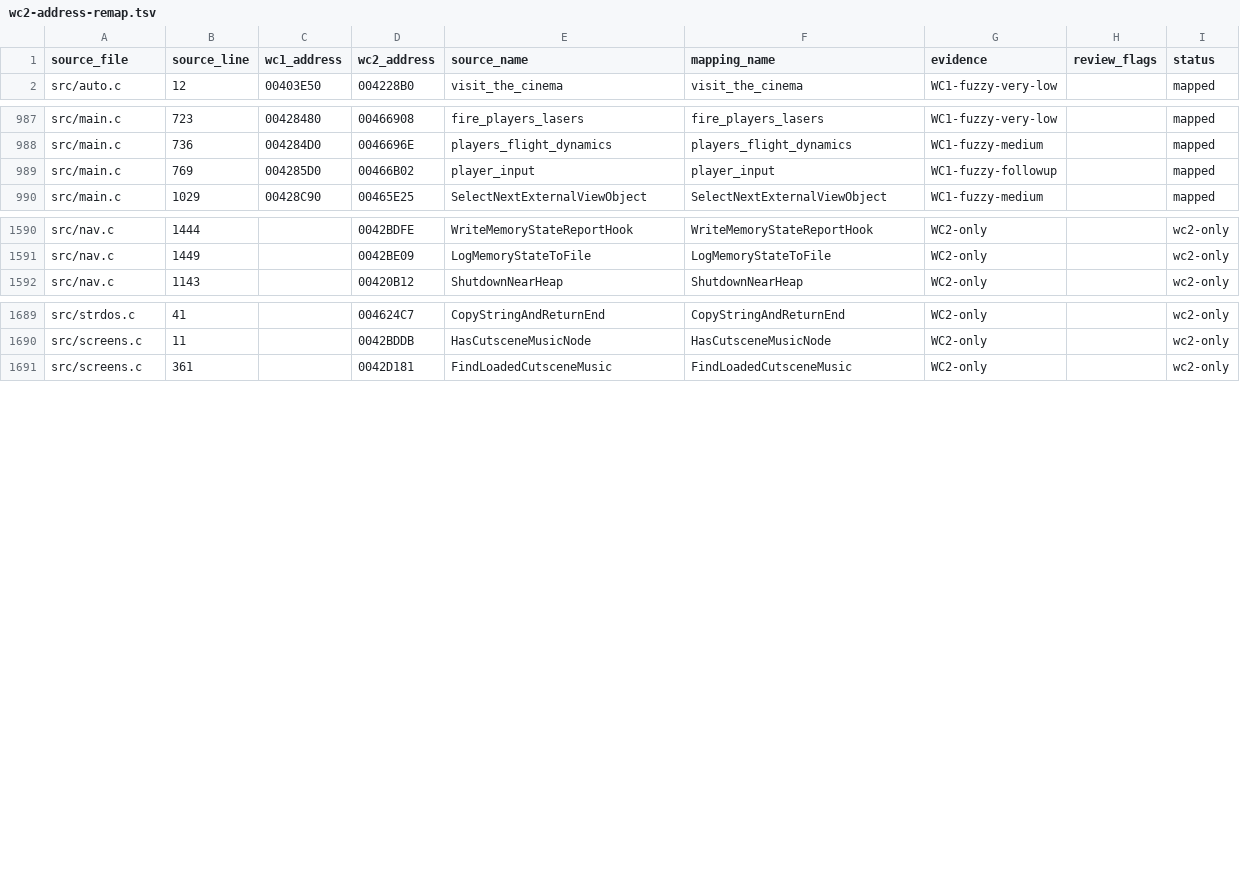
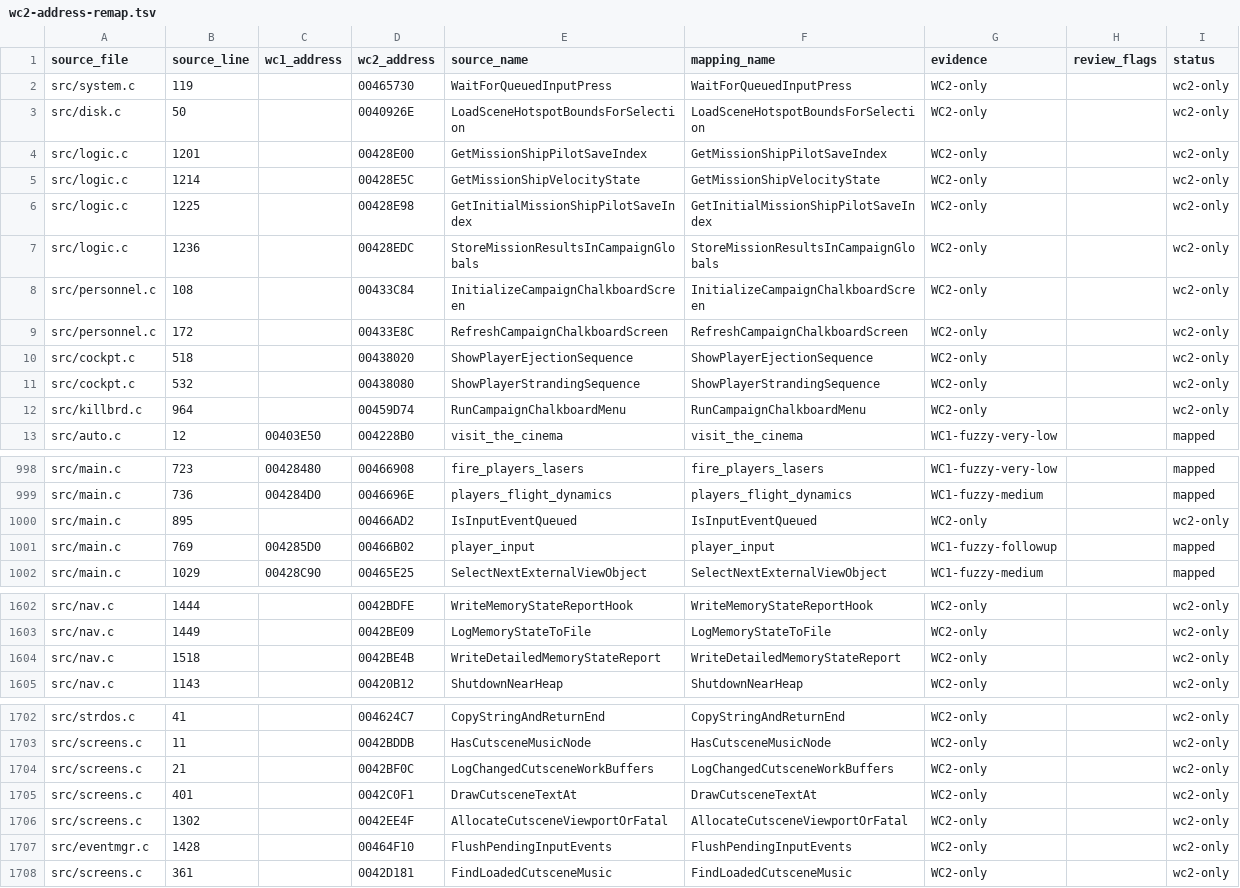
Before and after one commit to neuromancer/wc2-re, a TSV file: reports/wc2-address-remap.tsv, drawn as a sheet; only a part is shown, gaps mark what is left out; the diff covers the shown part only.

Commit message:
Reconstruct WC2 campaign startup flow

```diff
--- a/reports/wc2-address-remap.tsv
+++ b/reports/wc2-address-remap.tsv
@@ -1,2 +1,13 @@
 source_file	source_line	wc1_address	wc2_address	source_name	mapping_name	evidence	review_flags	status
+src/system.c	119		00465730	WaitForQueuedInputPress	WaitForQueuedInputPress	WC2-only		wc2-only
+src/disk.c	50		0040926E	LoadSceneHotspotBoundsForSelection	LoadSceneHotspotBoundsForSelection	WC2-only		wc2-only
+src/logic.c	1201		00428E00	GetMissionShipPilotSaveIndex	GetMissionShipPilotSaveIndex	WC2-only		wc2-only
+src/logic.c	1214		00428E5C	GetMissionShipVelocityState	GetMissionShipVelocityState	WC2-only		wc2-only
+src/logic.c	1225		00428E98	GetInitialMissionShipPilotSaveIndex	GetInitialMissionShipPilotSaveIndex	WC2-only		wc2-only
+src/logic.c	1236		00428EDC	StoreMissionResultsInCampaignGlobals	StoreMissionResultsInCampaignGlobals	WC2-only		wc2-only
+src/personnel.c	108		00433C84	InitializeCampaignChalkboardScreen	InitializeCampaignChalkboardScreen	WC2-only		wc2-only
+src/personnel.c	172		00433E8C	RefreshCampaignChalkboardScreen	RefreshCampaignChalkboardScreen	WC2-only		wc2-only
+src/cockpt.c	518		00438020	ShowPlayerEjectionSequence	ShowPlayerEjectionSequence	WC2-only		wc2-only
+src/cockpt.c	532		00438080	ShowPlayerStrandingSequence	ShowPlayerStrandingSequence	WC2-only		wc2-only
+src/killbrd.c	964		00459D74	RunCampaignChalkboardMenu	RunCampaignChalkboardMenu	WC2-only		wc2-only
 src/auto.c	12	00403E50	004228B0	visit_the_cinema	visit_the_cinema	WC1-fuzzy-very-low		mapped
@@ -988,2 +999,3 @@ src/main.c	723	00428480	00466908	fire_players_lasers	fire_players_lasers	WC1-fuz
 src/main.c	736	004284D0	0046696E	players_flight_dynamics	players_flight_dynamics	WC1-fuzzy-medium		mapped
+src/main.c	895		00466AD2	IsInputEventQueued	IsInputEventQueued	WC2-only		wc2-only
 src/main.c	769	004285D0	00466B02	player_input	player_input	WC1-fuzzy-followup		mapped
@@ -1591,2 +1603,3 @@ src/nav.c	1444		0042BDFE	WriteMemoryStateReportHook	WriteMemoryStateReportHook	W
 src/nav.c	1449		0042BE09	LogMemoryStateToFile	LogMemoryStateToFile	WC2-only		wc2-only
+src/nav.c	1518		0042BE4B	WriteDetailedMemoryStateReport	WriteDetailedMemoryStateReport	WC2-only		wc2-only
 src/nav.c	1143		00420B12	ShutdownNearHeap	ShutdownNearHeap	WC2-only		wc2-only
@@ -1690,2 +1703,6 @@ src/strdos.c	41		004624C7	CopyStringAndReturnEnd	CopyStringAndReturnEnd	WC2-only
 src/screens.c	11		0042BDDB	HasCutsceneMusicNode	HasCutsceneMusicNode	WC2-only		wc2-only
+src/screens.c	21		0042BF0C	LogChangedCutsceneWorkBuffers	LogChangedCutsceneWorkBuffers	WC2-only		wc2-only
+src/screens.c	401		0042C0F1	DrawCutsceneTextAt	DrawCutsceneTextAt	WC2-only		wc2-only
+src/screens.c	1302		0042EE4F	AllocateCutsceneViewportOrFatal	AllocateCutsceneViewportOrFatal	WC2-only		wc2-only
+src/eventmgr.c	1428		00464F10	FlushPendingInputEvents	FlushPendingInputEvents	WC2-only		wc2-only
 src/screens.c	361		0042D181	FindLoadedCutsceneMusic	FindLoadedCutsceneMusic	WC2-only		wc2-only
```
Also changed, not shown: 14 edited cells elsewhere in this file, ghidra_scripts/wc1_wc2_name_map.tsv, 21 other files.
